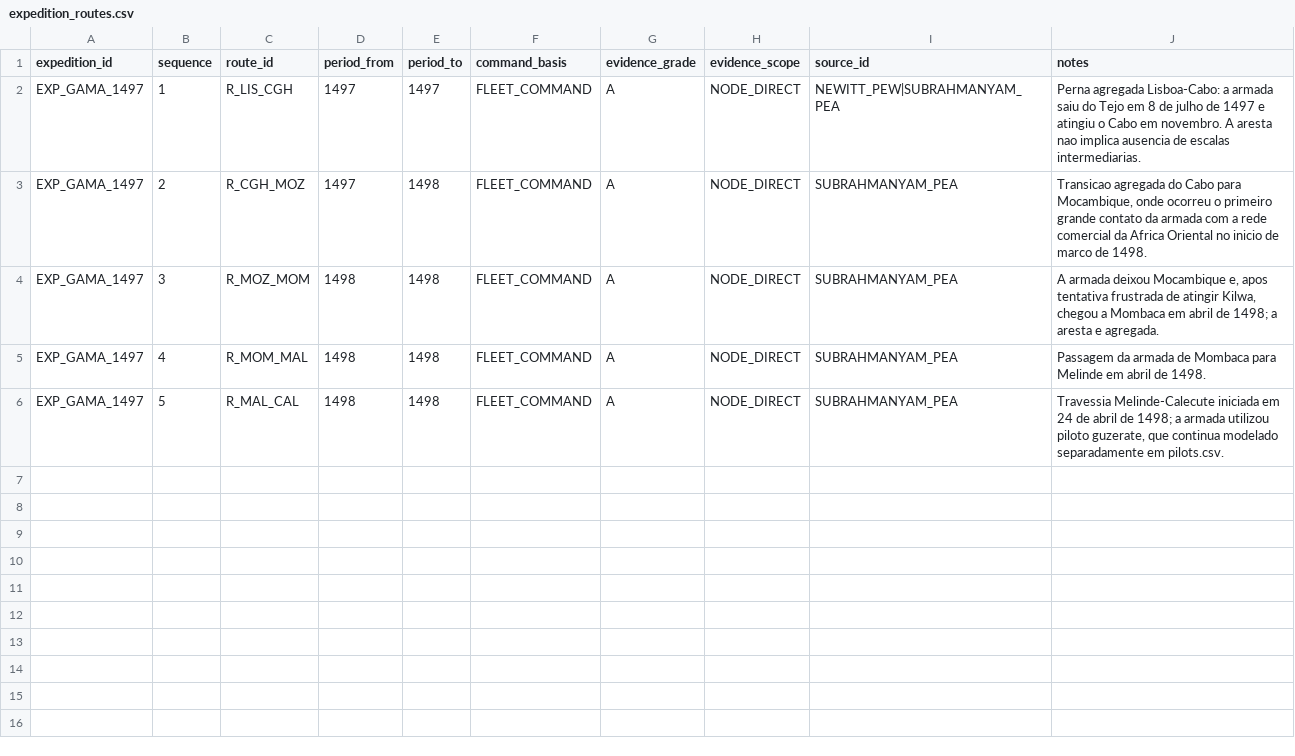
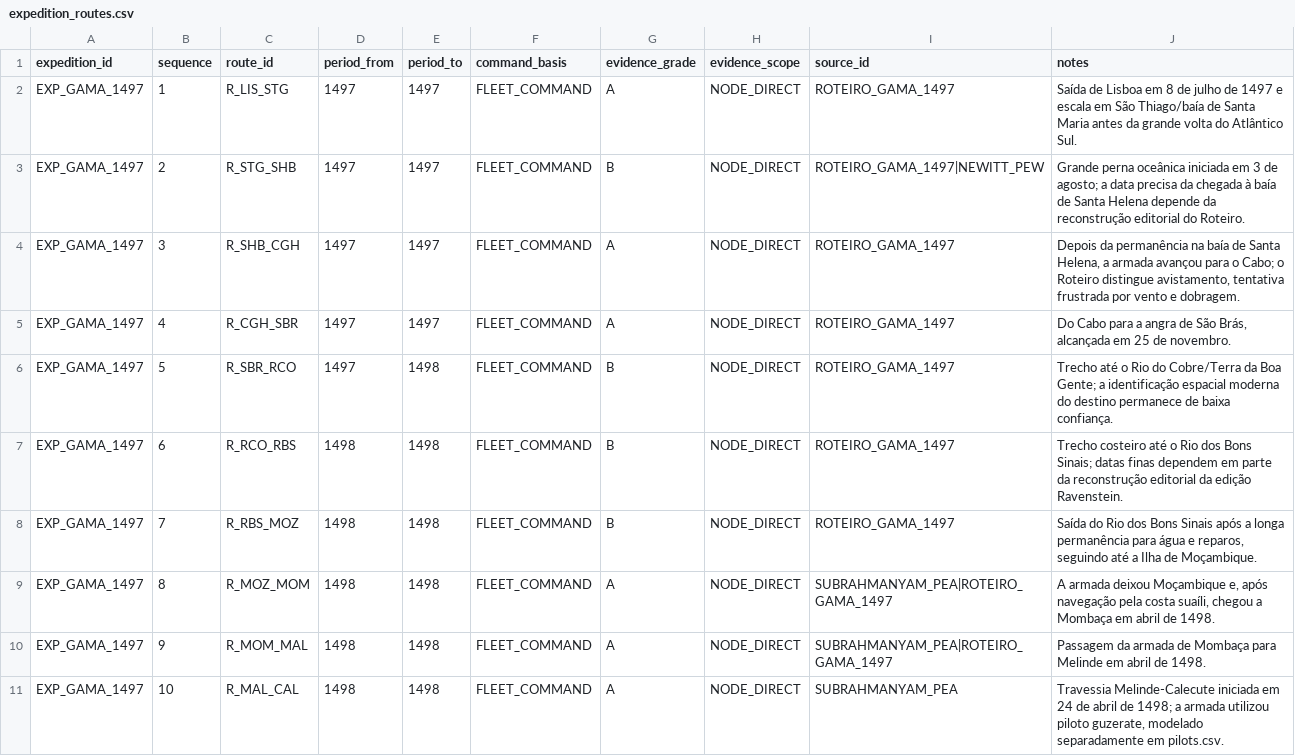
Before and after one commit to hilaliskandar/quintoimperio, a CSV file: data/expedition_routes.csv, drawn as a sheet.

Commit message:
Use segmented legs for Gama expedition

```diff
--- a/data/expedition_routes.csv
+++ b/data/expedition_routes.csv
@@ -1,6 +1,11 @@
 expedition_id,sequence,route_id,period_from,period_to,command_basis,evidence_grade,evidence_scope,source_id,notes
-EXP_GAMA_1497,1,R_LIS_CGH,1497,1497,FLEET_COMMAND,A,NODE_DIRECT,NEWITT_PEW|SUBRAHMANYAM_PEA,"Perna agregada Lisboa-Cabo: a armada saiu do Tejo em 8 de julho de 1497 e atingiu o Cabo em novembro. A aresta nao implica ausencia de escalas intermediarias."
-EXP_GAMA_1497,2,R_CGH_MOZ,1497,1498,FLEET_COMMAND,A,NODE_DIRECT,SUBRAHMANYAM_PEA,"Transicao agregada do Cabo para Mocambique, onde ocorreu o primeiro grande contato da armada com a rede comercial da Africa Oriental no inicio de marco de 1498."
-EXP_GAMA_1497,3,R_MOZ_MOM,1498,1498,FLEET_COMMAND,A,NODE_DIRECT,SUBRAHMANYAM_PEA,"A armada deixou Mocambique e, apos tentativa frustrada de atingir Kilwa, chegou a Mombaca em abril de 1498; a aresta e agregada."
-EXP_GAMA_1497,4,R_MOM_MAL,1498,1498,FLEET_COMMAND,A,NODE_DIRECT,SUBRAHMANYAM_PEA,"Passagem da armada de Mombaca para Melinde em abril de 1498."
-EXP_GAMA_1497,5,R_MAL_CAL,1498,1498,FLEET_COMMAND,A,NODE_DIRECT,SUBRAHMANYAM_PEA,"Travessia Melinde-Calecute iniciada em 24 de abril de 1498; a armada utilizou piloto guzerate, que continua modelado separadamente em pilots.csv."
+EXP_GAMA_1497,1,R_LIS_STG,1497,1497,FLEET_COMMAND,A,NODE_DIRECT,ROTEIRO_GAMA_1497,"Saída de Lisboa em 8 de julho de 1497 e escala em São Thiago/baía de Santa Maria antes da grande volta do Atlântico Sul."
+EXP_GAMA_1497,2,R_STG_SHB,1497,1497,FLEET_COMMAND,B,NODE_DIRECT,ROTEIRO_GAMA_1497|NEWITT_PEW,"Grande perna oceânica iniciada em 3 de agosto; a data precisa da chegada à baía de Santa Helena depende da reconstrução editorial do Roteiro."
+EXP_GAMA_1497,3,R_SHB_CGH,1497,1497,FLEET_COMMAND,A,NODE_DIRECT,ROTEIRO_GAMA_1497,"Depois da permanência na baía de Santa Helena, a armada avançou para o Cabo; o Roteiro distingue avistamento, tentativa frustrada por vento e dobragem."
+EXP_GAMA_1497,4,R_CGH_SBR,1497,1497,FLEET_COMMAND,A,NODE_DIRECT,ROTEIRO_GAMA_1497,"Do Cabo para a angra de São Brás, alcançada em 25 de novembro."
+EXP_GAMA_1497,5,R_SBR_RCO,1497,1498,FLEET_COMMAND,B,NODE_DIRECT,ROTEIRO_GAMA_1497,"Trecho até o Rio do Cobre/Terra da Boa Gente; a identificação espacial moderna do destino permanece de baixa confiança."
+EXP_GAMA_1497,6,R_RCO_RBS,1498,1498,FLEET_COMMAND,B,NODE_DIRECT,ROTEIRO_GAMA_1497,"Trecho costeiro até o Rio dos Bons Sinais; datas finas dependem em parte da reconstrução editorial da edição Ravenstein."
+EXP_GAMA_1497,7,R_RBS_MOZ,1498,1498,FLEET_COMMAND,B,NODE_DIRECT,ROTEIRO_GAMA_1497,"Saída do Rio dos Bons Sinais após a longa permanência para água e reparos, seguindo até a Ilha de Moçambique."
+EXP_GAMA_1497,8,R_MOZ_MOM,1498,1498,FLEET_COMMAND,A,NODE_DIRECT,SUBRAHMANYAM_PEA|ROTEIRO_GAMA_1497,"A armada deixou Moçambique e, após navegação pela costa suaíli, chegou a Mombaça em abril de 1498."
+EXP_GAMA_1497,9,R_MOM_MAL,1498,1498,FLEET_COMMAND,A,NODE_DIRECT,SUBRAHMANYAM_PEA|ROTEIRO_GAMA_1497,"Passagem da armada de Mombaça para Melinde em abril de 1498."
+EXP_GAMA_1497,10,R_MAL_CAL,1498,1498,FLEET_COMMAND,A,NODE_DIRECT,SUBRAHMANYAM_PEA,"Travessia Melinde-Calecute iniciada em 24 de abril de 1498; a armada utilizou piloto guzerate, modelado separadamente em pilots.csv."
```
